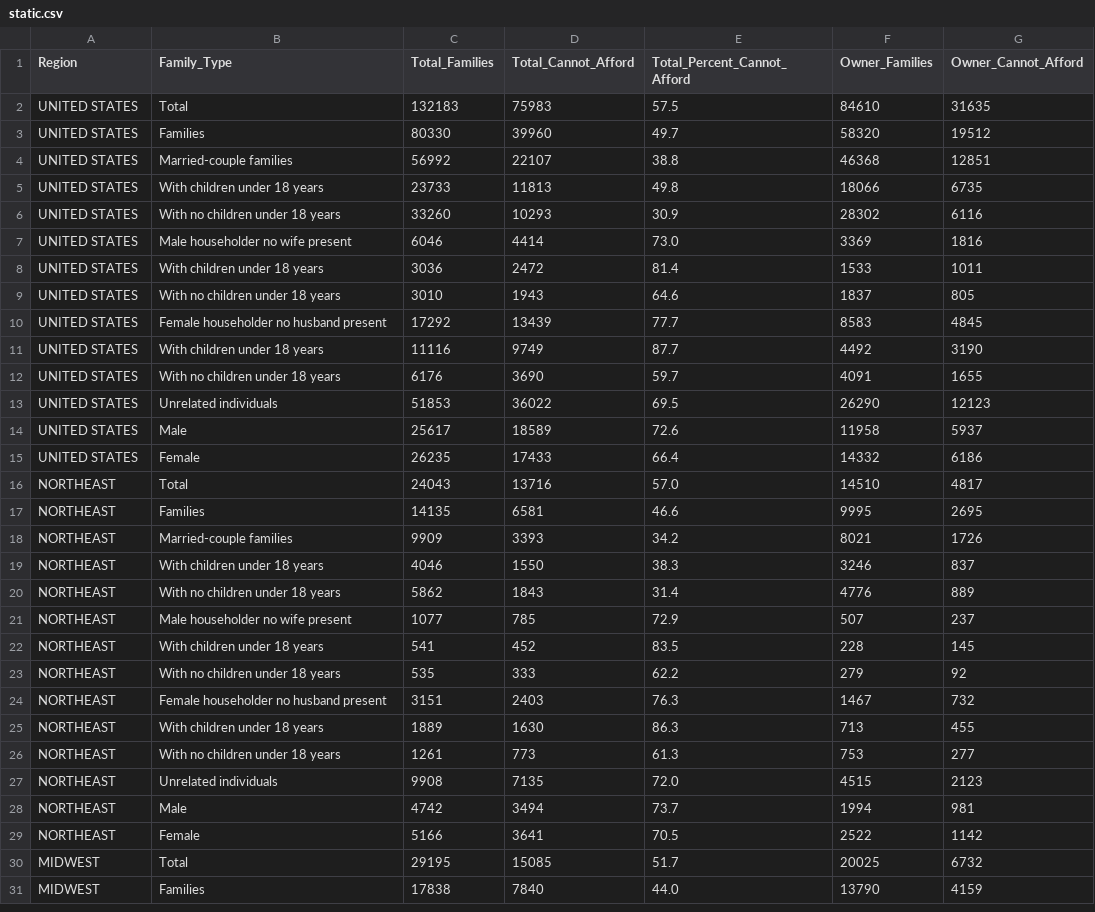
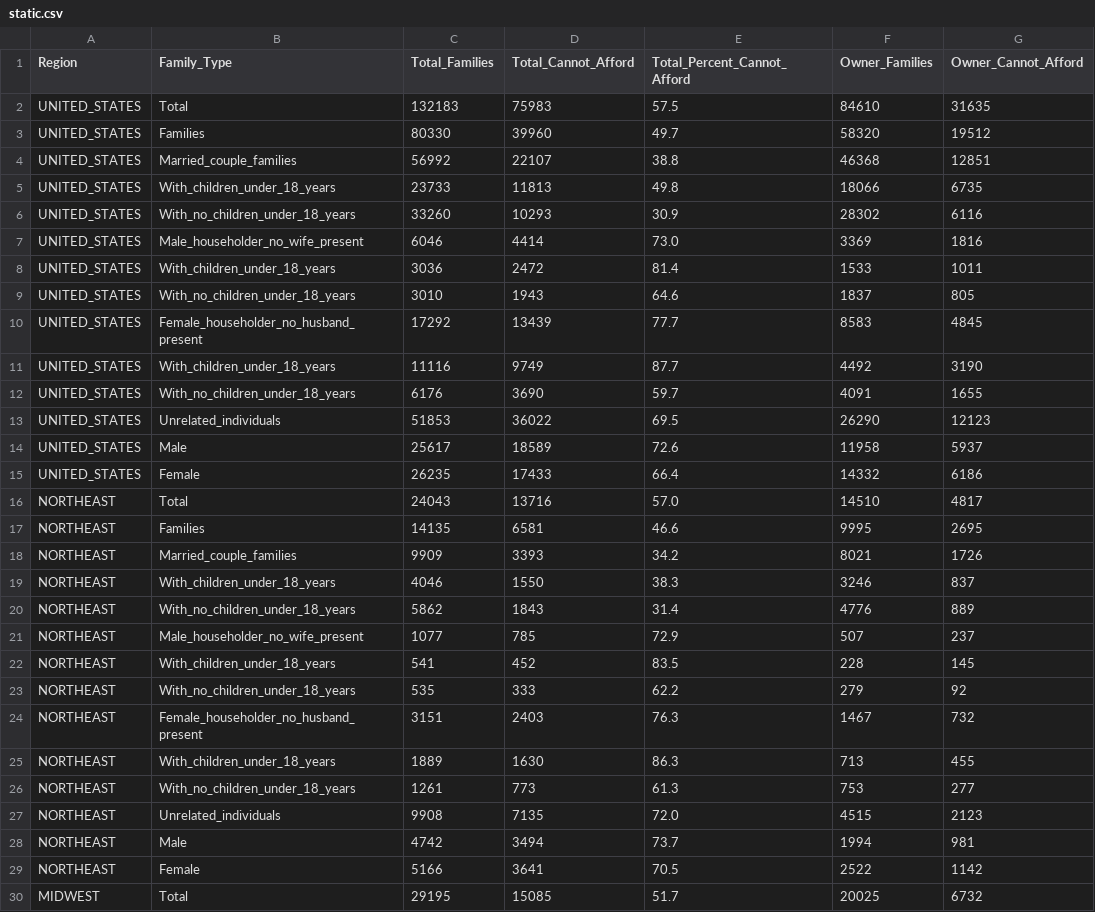
Before and after one commit to Laya-Myadam/DV_Project, a CSV file: static.csv, drawn as a sheet; only a part is shown; the shorter side is filled out with more unchanged rows; the diff covers the shown part only; the diff names each change by its address in the sheet, - before the commit and + after, or states it on an @@ line.

Commit message:
Update static.csv

```diff
--- a/static.csv
+++ b/static.csv
-A2:A15 (Region): UNITED STATES
+A2:A15 (Region): UNITED_STATES
-B4 (Family_Type): Married-couple families
+B4 (Family_Type): Married_couple_families
-B5 (Family_Type): With children under 18 years
+B5 (Family_Type): With_children_under_18_years
-B6 (Family_Type): With no children under 18 years
+B6 (Family_Type): With_no_children_under_18_years
-B7 (Family_Type): Male householder no wife present
+B7 (Family_Type): Male_householder_no_wife_present
-B8 (Family_Type): With children under 18 years
+B8 (Family_Type): With_children_under_18_years
-B9 (Family_Type): With no children under 18 years
+B9 (Family_Type): With_no_children_under_18_years
-B10 (Family_Type): Female householder no husband present
+B10 (Family_Type): Female_householder_no_husband_present
-B11 (Family_Type): With children under 18 years
+B11 (Family_Type): With_children_under_18_years
-B12 (Family_Type): With no children under 18 years
+B12 (Family_Type): With_no_children_under_18_years
-B13 (Family_Type): Unrelated individuals
+B13 (Family_Type): Unrelated_individuals
-B18 (Family_Type): Married-couple families
+B18 (Family_Type): Married_couple_families
-B19 (Family_Type): With children under 18 years
+B19 (Family_Type): With_children_under_18_years
-B20 (Family_Type): With no children under 18 years
+B20 (Family_Type): With_no_children_under_18_years
-B21 (Family_Type): Male householder no wife present
+B21 (Family_Type): Male_householder_no_wife_present
-B22 (Family_Type): With children under 18 years
+B22 (Family_Type): With_children_under_18_years
-B23 (Family_Type): With no children under 18 years
+B23 (Family_Type): With_no_children_under_18_years
-B24 (Family_Type): Female householder no husband present
+B24 (Family_Type): Female_householder_no_husband_present
-B25 (Family_Type): With children under 18 years
+B25 (Family_Type): With_children_under_18_years
-B26 (Family_Type): With no children under 18 years
+B26 (Family_Type): With_no_children_under_18_years
-B27 (Family_Type): Unrelated individuals
+B27 (Family_Type): Unrelated_individuals
```
Also changed, not shown: 5 added rows, 5 removed rows and 26 edited cells elsewhere in this file.
